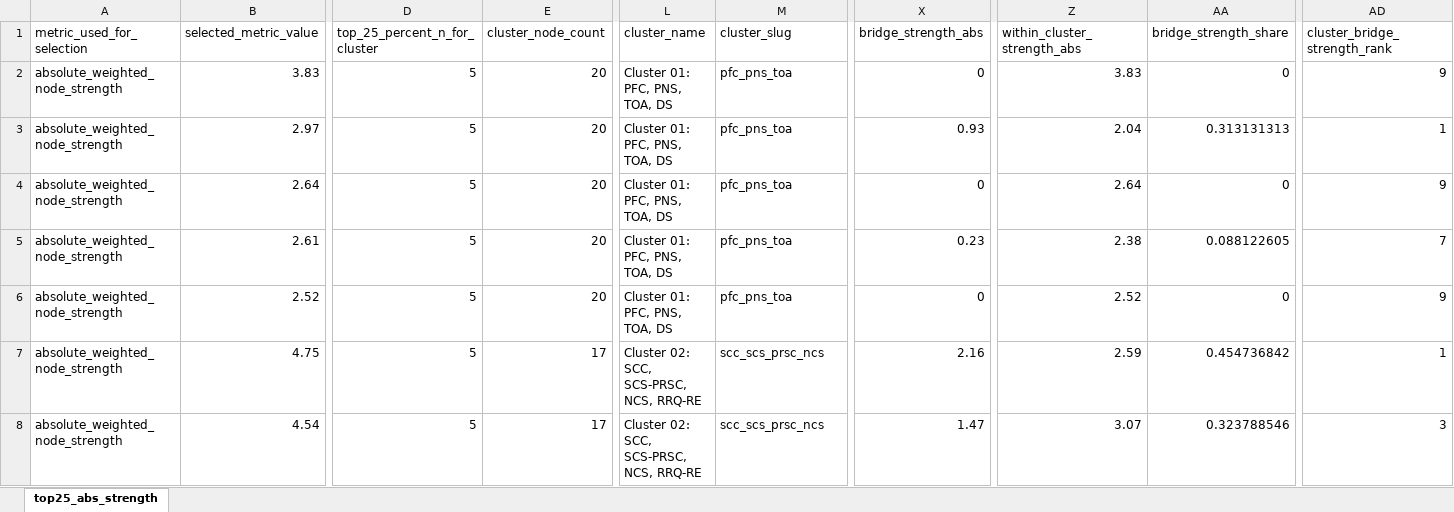
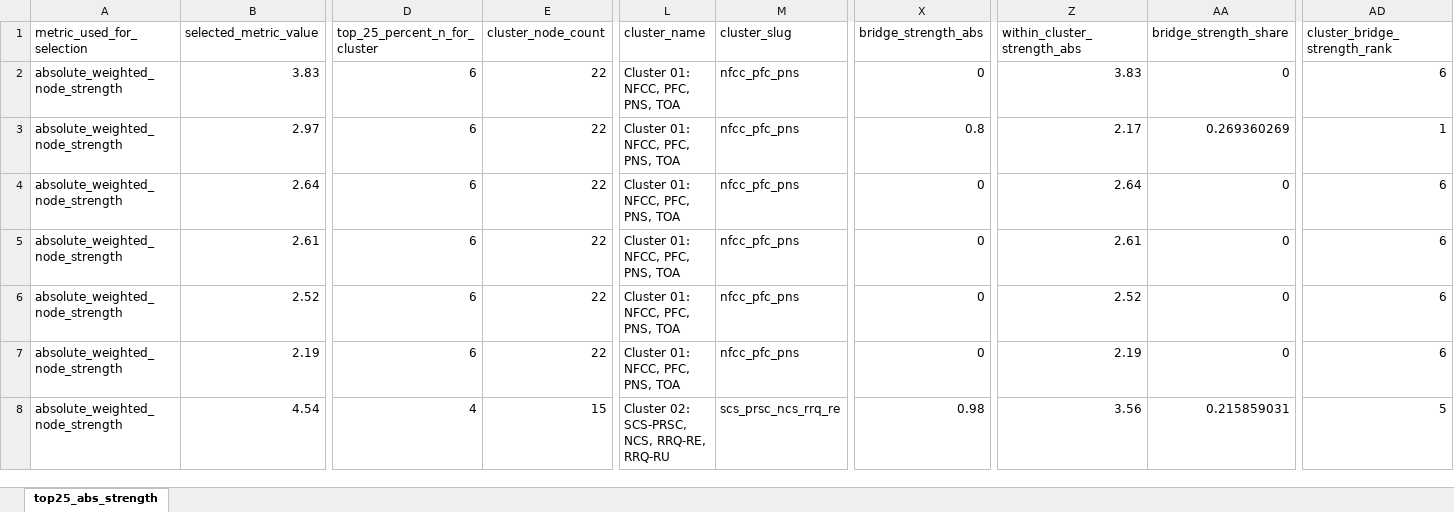
Before and after one commit to Dotans-psy/questionnaire-mapping-network-analysis, an Excel workbook: outputs/tables/tier_1_2_top25_absolute_weighted_node_strength_by_cluster.xlsx, sheet top25_abs_strength, drawn as a sheet; only a part is shown, gaps mark what is left out; values as stored, in another font and other column widths than the file's, no borders; removed rows and columns are numbered as before the commit, all else as after; rows hold the shown columns only; the diff covers the shown part only; the diff names each change by its address in the sheet, - before the commit and + after, or states it on an @@ line.

```diff
--- a/outputs/tables/tier_1_2_top25_absolute_weighted_node_strength_by_cluster.xlsx (sheet top25_abs_strength)
+++ b/outputs/tables/tier_1_2_top25_absolute_weighted_node_strength_by_cluster.xlsx (sheet top25_abs_strength)
-D2:D6 (top_25_percent_n_for_cluster): 5
+D2:D6 (top_25_percent_n_for_cluster): 6
-E2:E6 (cluster_node_count): 20
+E2:E6 (cluster_node_count): 22
-L2:L6 (cluster_name): Cluster 01: PFC, PNS, TOA, DS
+L2:L6 (cluster_name): Cluster 01: NFCC, PFC, PNS, TOA
-M2:M6 (cluster_slug): pfc_pns_toa
+M2:M6 (cluster_slug): nfcc_pfc_pns
-AD2 (cluster_bridge_strength_rank): 9
+AD2 (cluster_bridge_strength_rank): 6
-X3 (bridge_strength_abs): 0.93
+X3 (bridge_strength_abs): 0.8
-Z3 (within_cluster_strength_abs): 2.04
+Z3 (within_cluster_strength_abs): 2.17
-AA3 (bridge_strength_share): 0.313131313
+AA3 (bridge_strength_share): 0.269360269
-AD4 (cluster_bridge_strength_rank): 9
+AD4 (cluster_bridge_strength_rank): 6
-X5 (bridge_strength_abs): 0.23
+X5 (bridge_strength_abs): 0
-Z5 (within_cluster_strength_abs): 2.38
+Z5 (within_cluster_strength_abs): 2.61
-AA5 (bridge_strength_share): 0.088122605
+AA5 (bridge_strength_share): 0
-AD5 (cluster_bridge_strength_rank): 7
+AD5 (cluster_bridge_strength_rank): 6
-AD6 (cluster_bridge_strength_rank): 9
+AD6 (cluster_bridge_strength_rank): 6
-row 7: absolute_weighted_node_strength | 4.75 | 5 | 17 | Cluster 02: SCC, SCS-PRSC, NCS, RRQ-RE | scc_scs_prsc_ncs | 2.16 | 2.59 | 0.454736842 | 1
+row 7: absolute_weighted_node_strength | 2.19 | 6 | 22 | Cluster 01: NFCC, PFC, PNS, TOA | nfcc_pfc_pns | 0 | 2.19 | 0 | 6
-D8 (top_25_percent_n_for_cluster): 5
+D8 (top_25_percent_n_for_cluster): 4
-E8 (cluster_node_count): 17
+E8 (cluster_node_count): 15
-L8 (cluster_name): Cluster 02: SCC, SCS-PRSC, NCS, RRQ-RE
+L8 (cluster_name): Cluster 02: SCS-PRSC, NCS, RRQ-RE, RRQ-RU
-M8 (cluster_slug): scc_scs_prsc_ncs
+M8 (cluster_slug): scs_prsc_ncs_rrq_re
-X8 (bridge_strength_abs): 1.47
+X8 (bridge_strength_abs): 0.98
-Z8 (within_cluster_strength_abs): 3.07
+Z8 (within_cluster_strength_abs): 3.56
-AA8 (bridge_strength_share): 0.323788546
+AA8 (bridge_strength_share): 0.215859031
-AD8 (cluster_bridge_strength_rank): 3
+AD8 (cluster_bridge_strength_rank): 5
```
Also changed, not shown: 5 added rows, 5 removed rows and 70 edited cells elsewhere in this sheet, outputs/tables/tier_1_2_node_centrality.xlsx, outputs/tables/tier_1_2_top25_bridge_strength_by_cluster.xlsx, 57 other files.
